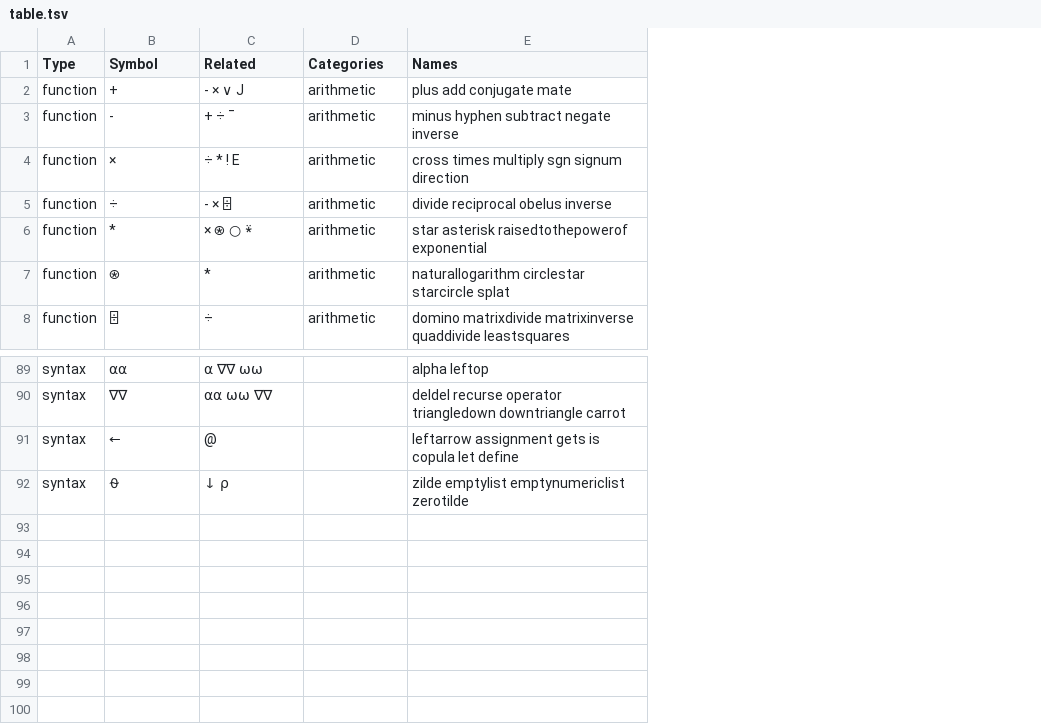
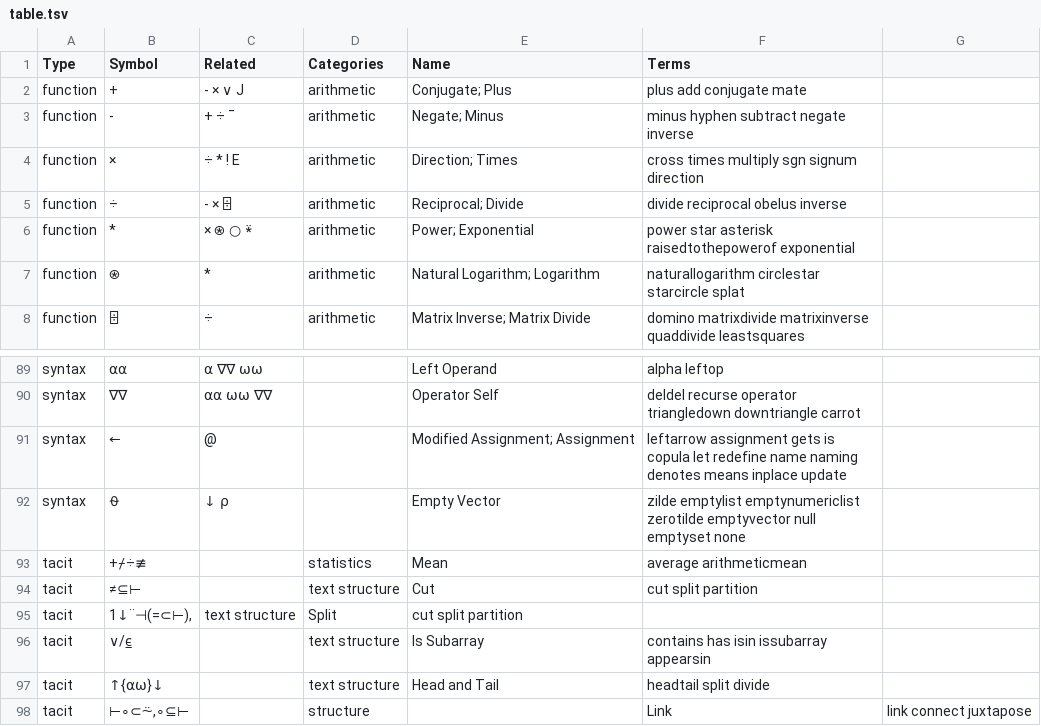
Before and after one commit to abrudz/aplcart, a TSV file: table.tsv, drawn as a sheet; only a part is shown, gaps mark what is left out; addresses are those after the commit; the diff covers the shown part only; the diff names each change by its address in the sheet, - before the commit and + after, or states it on an @@ line.

Commit message:
Add name column

```diff
--- a/table.tsv
+++ b/table.tsv
+column E (Name), rows 2-8: Conjugate; Plus | Negate; Minus | Direction; Times | Reciprocal; Divide | Power; Exponential | Natural Logarithm; Logarithm | Matrix Inverse; Matrix Divide; rows 89-92: Left Operand | Operator Self | Modified Assignment; Assignment | Empty Vector
+column G, empty
-F1: Names
+F1: Terms
-F6 (Terms): star asterisk…
+F6 (Terms): power star asterisk…
-F91 (Terms): …copula let define
+F91 (Terms): …copula let redefine name naming denotes means inplace update
-F92 (Terms): …emptynumericlist zerotilde
+F92 (Terms): …emptynumericlist zerotilde emptyvector null emptyset none
+row 93: tacit | +⌿÷≢ |  | statistics | Mean | average arithmeticmean
+row 94: tacit | ≠⊆⊢ |  | text structure | Cut | cut split partition
+row 95: tacit | 1↓¨⊣(=⊂⊢), | text structure | Split | cut split partition
+row 96: tacit | ∨/⍷ |  | text structure | Is Subarray | contains has isin issubarray appearsin
+row 97: tacit | ↑{⍺⍵}↓ |  | text structure | Head and Tail | headtail split divide
+row 98: tacit | ⊢∘⊂⍨,∘⊆⊢ |  | structure |  | Link | link connect juxtapose
```
Also changed, not shown: 43 edited cells elsewhere in this file.
